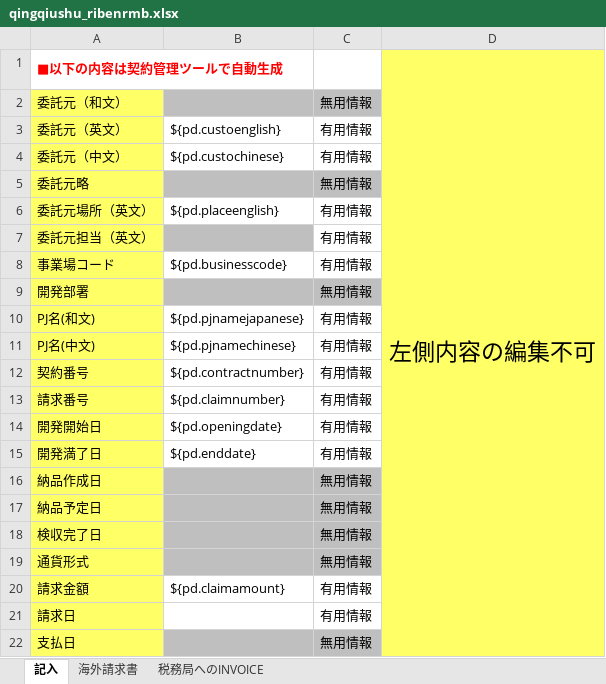
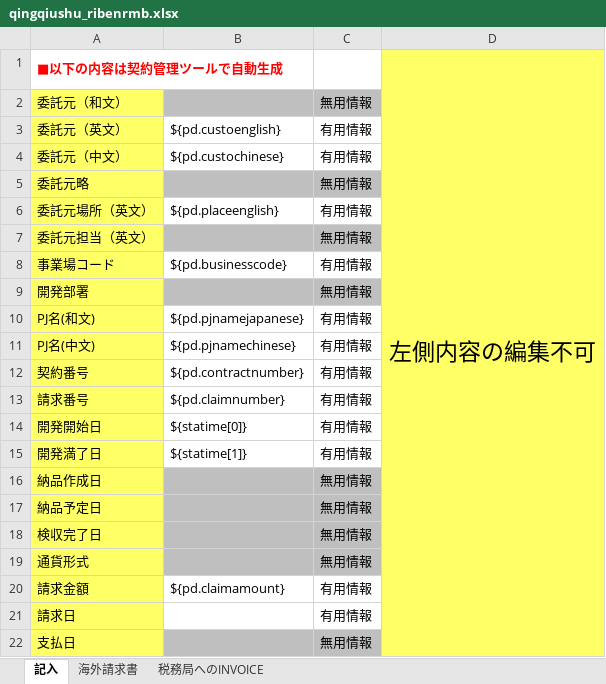
Before and after one commit to zhangtianciAnt/newparkcloud, an Excel workbook: controller/src/main/resources/jxls_templates/qingqiushu_ribenrmb.xlsx, sheet 記入, drawn as a sheet; only a part is shown; values as stored, in another font and other column widths than the file's, no borders; the diff names each change by its address in the sheet, - before the commit and + after, or states it on an @@ line.

```diff
--- a/controller/src/main/resources/jxls_templates/qingqiushu_ribenrmb.xlsx (sheet 記入)
+++ b/controller/src/main/resources/jxls_templates/qingqiushu_ribenrmb.xlsx (sheet 記入)
-C7: 有用情報
+C7: 無用情報
-C7 fill: none
+C7 fill: #BFBFBF
-B14: ${pd.openingdate}
+B14: ${statime[0]}
-B15: ${pd.enddate}
+B15: ${statime[1]}
```
Also changed, not shown: sheet 海外請求書, controller/src/main/resources/jxls_templates/qingqiushu_guonei.xlsx, controller/src/main/resources/jxls_templates/qingqiushu_ribenus.xlsx, 1 other file.
